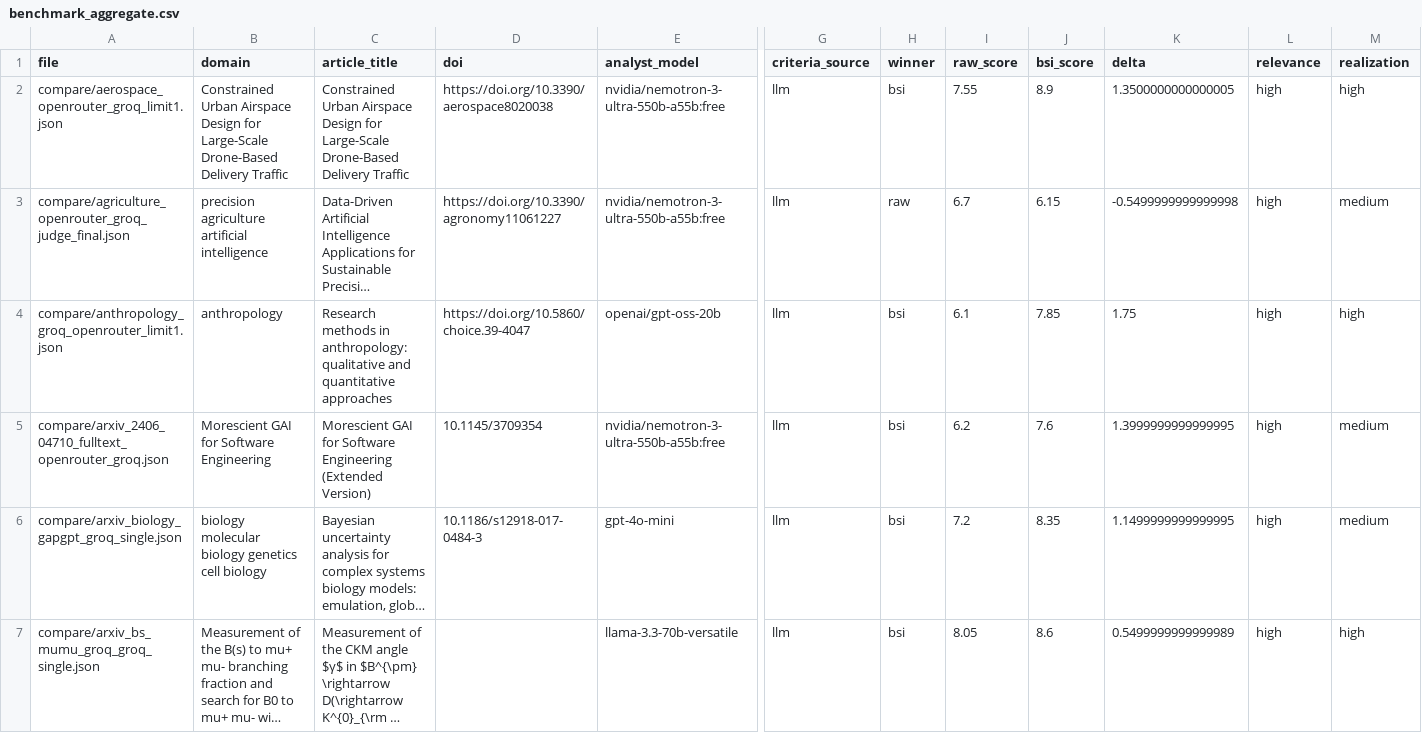
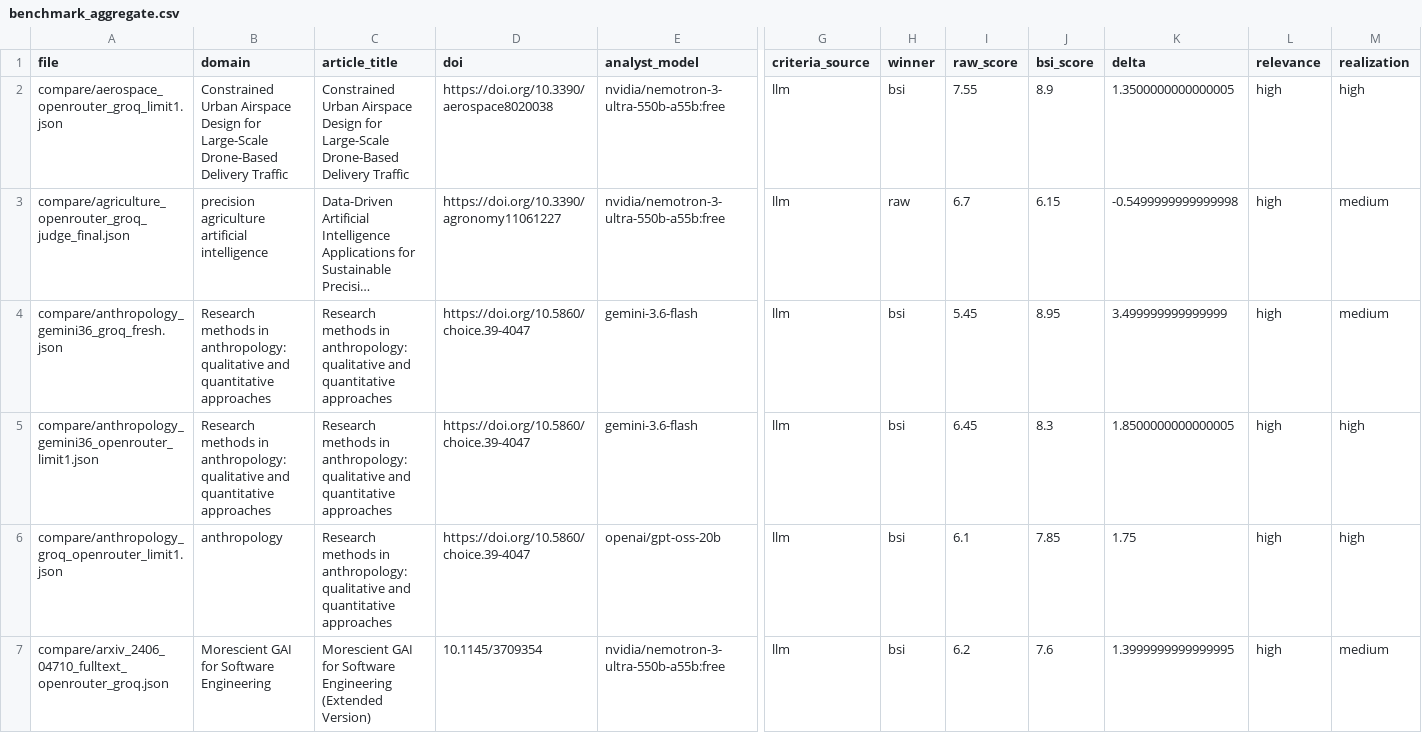
Before and after one commit to ibstrade11-source/bsi-benchmark-results-bsi, a CSV file: benchmark_aggregate.csv, drawn as a sheet; only a part is shown, gaps mark what is left out; the shorter side is filled out with more unchanged rows; long unchanged cells end in …; rows hold the shown columns only; the diff names each change by its address in the sheet, - before the commit and + after, or states it on an @@ line.

```diff
--- a/benchmark_aggregate.csv
+++ b/benchmark_aggregate.csv
+row 4: compare/anthropology_gemini36_groq_fresh.json | Research methods in anthropology: qualitative and quantitative approaches | Research methods in anthropology: qualitative and quantitative approaches | https://doi.org/10.5860/choice.39-4047 | gemini-3.6-flash | llm | bsi | 5.45 | 8.95 | 3.499999999999999 | high | medium
+row 5: compare/anthropology_gemini36_openrouter_limit1.json | Research methods in anthropology: qualitative and quantitative approaches | Research methods in anthropology: qualitative and quantitative approaches | https://doi.org/10.5860/choice.39-4047 | gemini-3.6-flash | llm | bsi | 6.45 | 8.3 | 1.8500000000000005 | high | high
```
Also changed, not shown: BSI_Benchmark_All_Runs.csv, BSI_Benchmark_Valid_Comparisons.csv, 11 other files.
